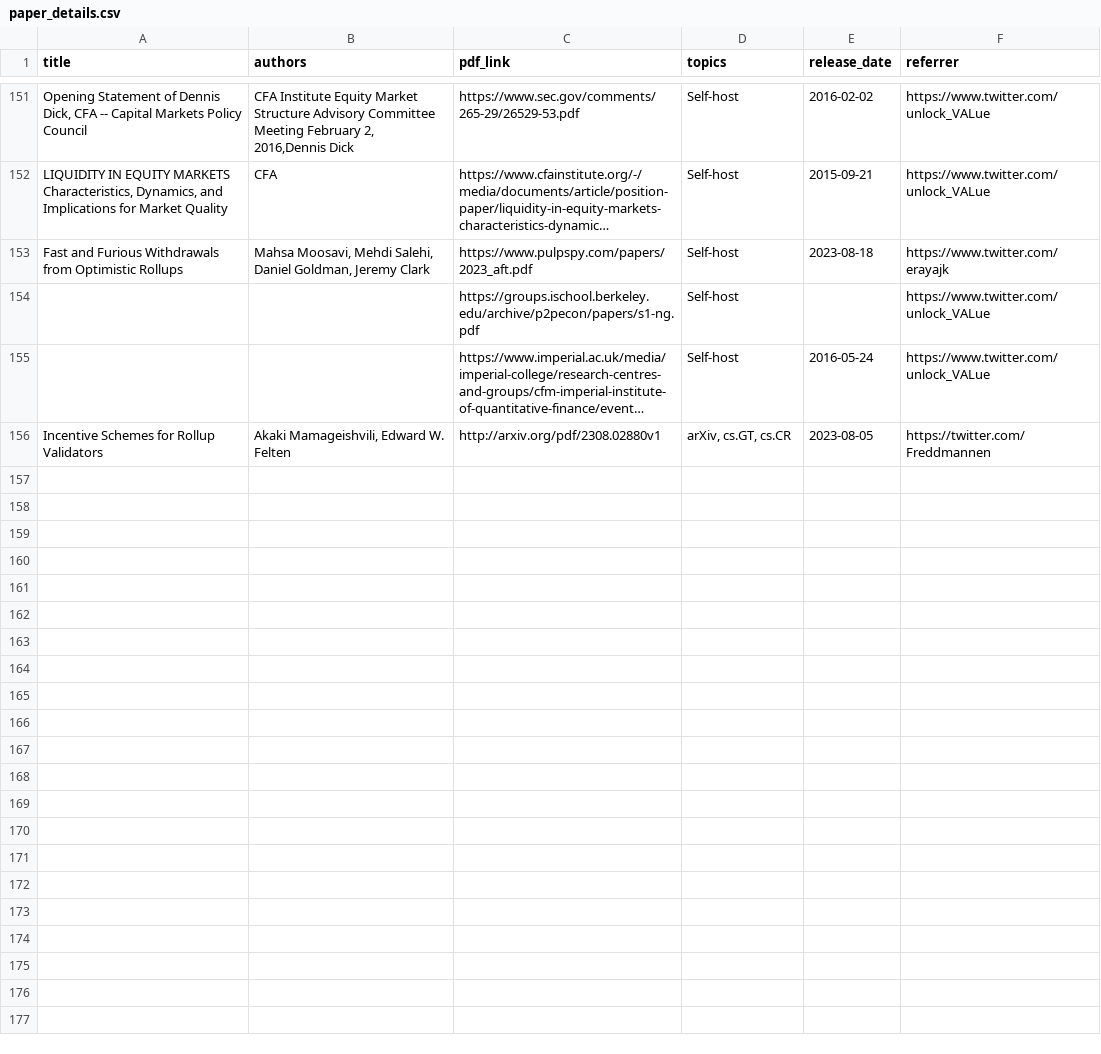
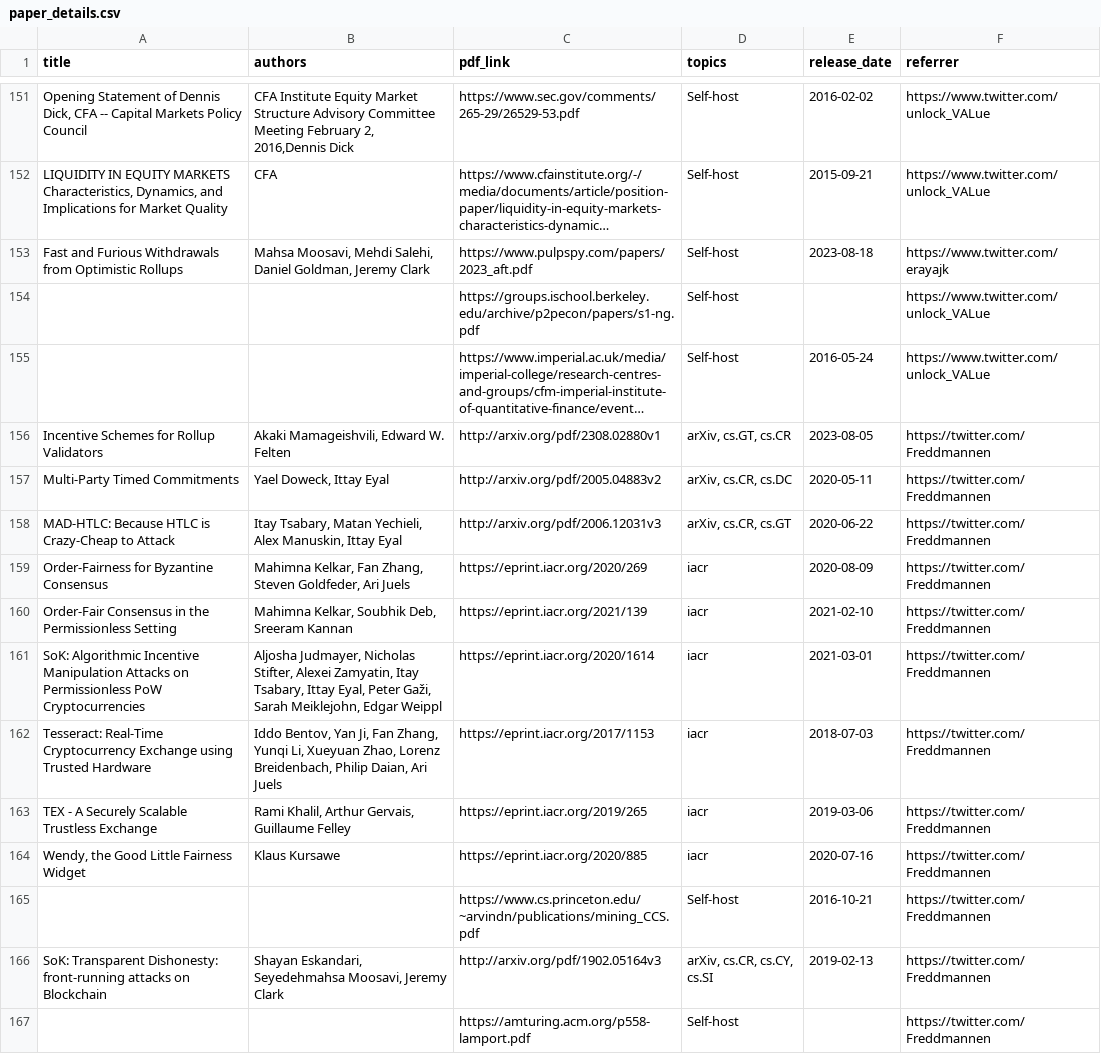
Before and after one commit to mev-fyi/data, a CSV file: data/paper_details.csv, drawn as a sheet; only a part is shown, gaps mark what is left out; long unchanged cells end in ….

Commit message:
data upload: upload large @Freddmannen contribution

```diff
--- a/data/paper_details.csv
+++ b/data/paper_details.csv
@@ -156 +156,12 @@ Fast and Furious Withdrawals from Optimistic Rollups,"Mahsa Moosavi, Mehdi Saleh
 Incentive Schemes for Rollup Validators,"Akaki Mamageishvili, Edward W. Felten",http://arxiv.org/pdf/2308.02880v1,"arXiv, cs.GT, cs.CR",2023-08-05,https://twitter.com/Freddmannen
+Multi-Party Timed Commitments,"Yael Doweck, Ittay Eyal",http://arxiv.org/pdf/2005.04883v2,"arXiv, cs.CR, cs.DC",2020-05-11,https://twitter.com/Freddmannen
+MAD-HTLC: Because HTLC is Crazy-Cheap to Attack,"Itay Tsabary, Matan Yechieli, Alex Manuskin, Ittay Eyal",http://arxiv.org/pdf/2006.12031v3,"arXiv, cs.CR, cs.GT",2020-06-22,https://twitter.com/Freddmannen
+Order-Fairness for Byzantine Consensus,"Mahimna Kelkar, Fan Zhang, Steven Goldfeder, Ari Juels",https://eprint.iacr.org/2020/269,iacr,2020-08-09,https://twitter.com/Freddmannen
+Order-Fair Consensus in the Permissionless Setting,"Mahimna Kelkar, Soubhik Deb, Sreeram Kannan",https://eprint.iacr.org/2021/139,iacr,2021-02-10,https://twitter.com/Freddmannen
+SoK: Algorithmic Incentive Manipulation Attacks on Permissionless PoW Cryptocurrencies,"Aljosha Judmayer, Nicholas Stifter, Alexei Zamyatin, Itay Tsabary, Ittay Eyal, Peter Gaži, Sarah Meiklejohn, Edgar Weippl",https://eprint.iacr.org/2020/1614,iacr,2021-03-01,https://twitter.com/Freddmannen
+Tesseract: Real-Time Cryptocurrency Exchange using Trusted Hardware,"Iddo Bentov, Yan Ji, Fan Zhang, Yunqi Li, Xueyuan Zhao, Lorenz Breidenbach, Philip Daian, Ari Juels",https://eprint.iacr.org/2017/1153,iacr,2018-07-03,https://twitter.com/Freddmannen
+TEX - A Securely Scalable Trustless Exchange,"Rami Khalil, Arthur Gervais, Guillaume Felley",https://eprint.iacr.org/2019/265,iacr,2019-03-06,https://twitter.com/Freddmannen
+"Wendy, the Good Little Fairness Widget",Klaus Kursawe,https://eprint.iacr.org/2020/885,iacr,2020-07-16,https://twitter.com/Freddmannen
+,,https://www.cs.princeton.edu/~arvindn/publications/mining_CCS.pdf,Self-host,2016-10-21,https://twitter.com/Freddmannen
+SoK: Transparent Dishonesty: front-running attacks on Blockchain,"Shayan Eskandari, Seyedehmahsa Moosavi, Jeremy Clark",http://arxiv.org/pdf/1902.05164v3,"arXiv, cs.CR, cs.CY, cs.SI",2019-02-13,https://twitter.com/Freddmannen
+,,https://amturing.acm.org/p558-lamport.pdf,Self-host,,https://twitter.com/Freddmannen
```
Also changed, not shown: data/links/articles.csv, data/links/articles_updated.csv, 6 other files.
